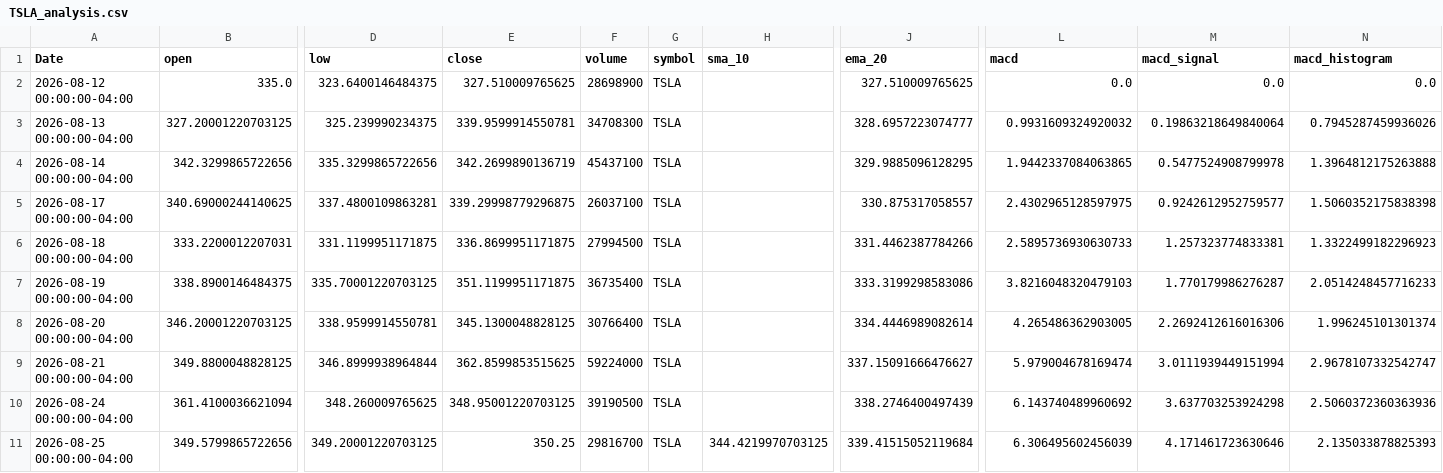
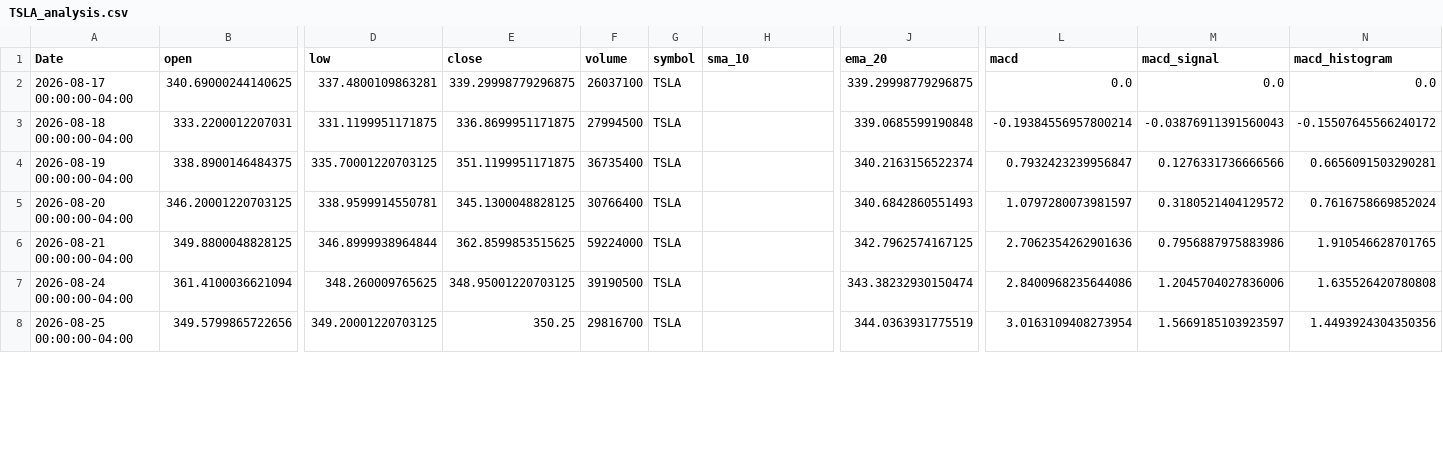
Before and after one commit to elrey85/Data-agent, a CSV file: analysis/TSLA_analysis.csv, drawn as a sheet; only a part is shown, gaps mark what is left out; removed rows and columns are numbered as before the commit, all else as after; rows hold the shown columns only; the diff covers the shown part only; the diff names each change by its address in the sheet, - before the commit and + after, or states it on an @@ line.

```diff
--- a/analysis/TSLA_analysis.csv
+++ b/analysis/TSLA_analysis.csv
-row 2: 2026-08-12 00:00:00-04:00 | 335.0 | 323.6400146484375 | 327.510009765625 | 28698900 | TSLA |  | 327.510009765625 | 0.0 | 0.0 | 0.0
-row 3: 2026-08-13 00:00:00-04:00 | 327.20001220703125 | 325.239990234375 | 339.9599914550781 | 34708300 | TSLA |  | 328.6957223074777 | 0.9931609324920032 | 0.19863218649840064 | 0.7945287459936026
-row 4: 2026-08-14 00:00:00-04:00 | 342.3299865722656 | 335.3299865722656 | 342.2699890136719 | 45437100 | TSLA |  | 329.9885096128295 | 1.9442337084063865 | 0.5477524908799978 | 1.3964812175263888
-J2 (ema_20): 330.875317058557
+J2 (ema_20): 339.29998779296875
-L2 (macd): 2.4302965128597975
+L2 (macd): 0.0
-M2 (macd_signal): 0.9242612952759577
+M2 (macd_signal): 0.0
-N2 (macd_histogram): 1.5060352175838398
+N2 (macd_histogram): 0.0
-J3 (ema_20): 331.4462387784266
+J3 (ema_20): 339.0685599190848
-L3 (macd): 2.5895736930630733
+L3 (macd): -0.19384556957800214
-M3 (macd_signal): 1.257323774833381
+M3 (macd_signal): -0.03876911391560043
-N3 (macd_histogram): 1.3322499182296923
+N3 (macd_histogram): -0.15507645566240172
-J4 (ema_20): 333.3199298583086
+J4 (ema_20): 340.2163156522374
-L4 (macd): 3.8216048320479103
+L4 (macd): 0.7932423239956847
-M4 (macd_signal): 1.770179986276287
+M4 (macd_signal): 0.1276331736666566
-N4 (macd_histogram): 2.0514248457716233
+N4 (macd_histogram): 0.6656091503290281
-J5 (ema_20): 334.4446989082614
+J5 (ema_20): 340.6842860551493
-L5 (macd): 4.265486362903005
+L5 (macd): 1.0797280073981597
-M5 (macd_signal): 2.2692412616016306
+M5 (macd_signal): 0.3180521404129572
-N5 (macd_histogram): 1.996245101301374
+N5 (macd_histogram): 0.7616758669852024
-J6 (ema_20): 337.15091666476627
+J6 (ema_20): 342.7962574167125
-L6 (macd): 5.979004678169474
+L6 (macd): 2.7062354262901636
-M6 (macd_signal): 3.0111939449151994
+M6 (macd_signal): 0.7956887975883986
-N6 (macd_histogram): 2.9678107332542747
+N6 (macd_histogram): 1.910546628701765
-J7 (ema_20): 338.2746400497439
+J7 (ema_20): 343.38232930150474
-L7 (macd): 6.143740489960692
+L7 (macd): 2.8400968235644086
-M7 (macd_signal): 3.637703253924298
+M7 (macd_signal): 1.2045704027836006
-N7 (macd_histogram): 2.5060372360363936
+N7 (macd_histogram): 1.635526420780808
-H8 (sma_10): 344.4219970703125
+H8 (sma_10): (empty)
-J8 (ema_20): 339.41515052119684
+J8 (ema_20): 344.0363931775519
-L8 (macd): 6.306495602456039
+L8 (macd): 3.0163109408273954
-M8 (macd_signal): 4.171461723630646
+M8 (macd_signal): 1.5669185103923597
-N8 (macd_histogram): 2.135033878825393
+N8 (macd_histogram): 1.4493924304350356
```
Also changed, not shown: 1 added row and 65 edited cells elsewhere in this file, analysis/AAPL_analysis.csv, analysis/MSFT_analysis.csv, 4 other files.
